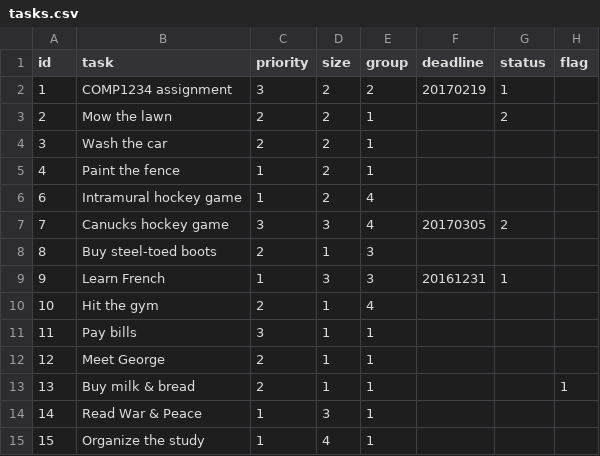
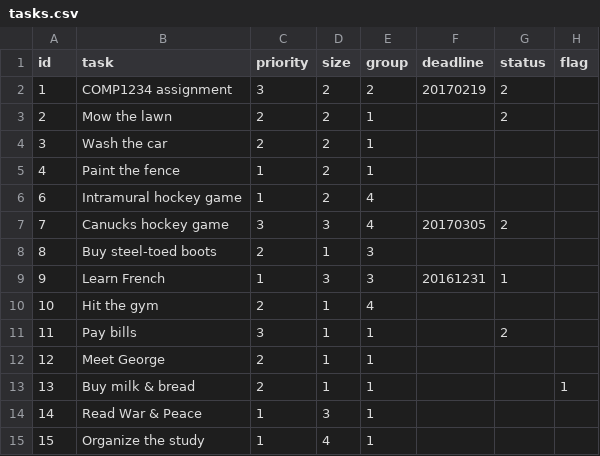
Before and after one commit to taranrai96/starter-todo4_frontend, a CSV file: data/tasks.csv, drawn as a sheet.

```diff
--- a/data/tasks.csv
+++ b/data/tasks.csv
@@ -1,3 +1,3 @@
 id,task,priority,size,group,deadline,status,flag
-1,"COMP1234 assignment",3,2,2,20170219,1,
+1,"COMP1234 assignment",3,2,2,20170219,2,
 2,"Mow the lawn",2,2,1,,2,
@@ -10,3 +10,3 @@ id,task,priority,size,group,deadline,status,flag
 10,"Hit the gym",2,1,4,,,
-11,"Pay bills",3,1,1,,,
+11,"Pay bills",3,1,1,,2,
 12,"Meet George",2,1,1,,,
```
Also changed, not shown: 4 other files.
